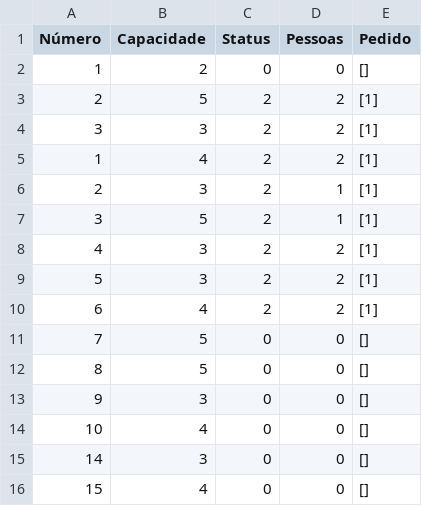
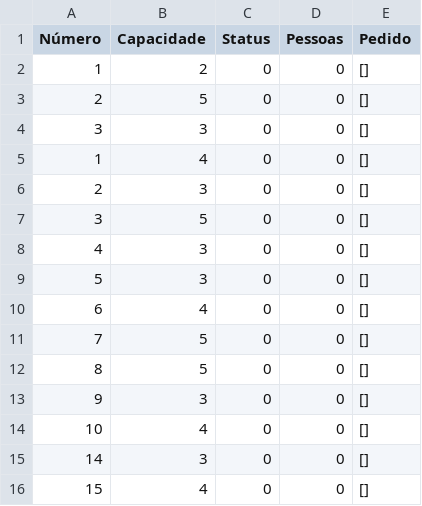
Before and after one commit to Odaviespecifico/Restaurante, a CSV file: mesa.csv, drawn as a sheet.

```diff
--- a/mesa.csv
+++ b/mesa.csv
@@ -2,10 +2,10 @@ Número;Capacidade;Status;Pessoas;Pedido
 1;2;0;0;[]
-2;5;2;2;[1]
-3;3;2;2;[1]
-1;4;2;2;[1]
-2;3;2;1;[1]
-3;5;2;1;[1]
-4;3;2;2;[1]
-5;3;2;2;[1]
-6;4;2;2;[1]
+2;5;0;0;[]
+3;3;0;0;[]
+1;4;0;0;[]
+2;3;0;0;[]
+3;5;0;0;[]
+4;3;0;0;[]
+5;3;0;0;[]
+6;4;0;0;[]
 7;5;0;0;[]
```
Also changed, not shown: estoque.csv, pagamentos.csv, 3 other files.
